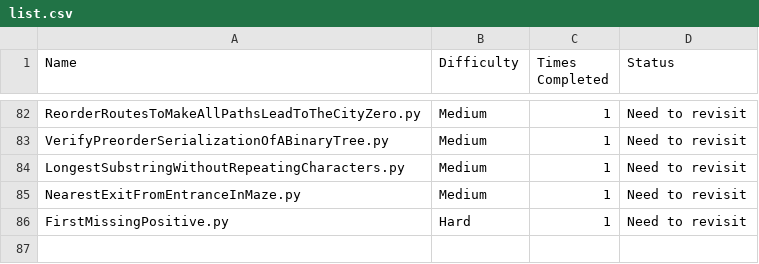
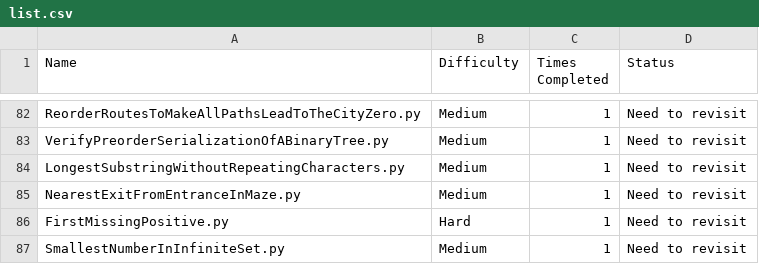
Before and after one commit to harrisonthayer04/neetcode, a CSV file: list.csv, drawn as a sheet; only a part is shown, gaps mark what is left out.

```diff
--- a/list.csv
+++ b/list.csv
@@ -86 +86,2 @@ NearestExitFromEntranceInMaze.py, Medium, 1, Need to revisit
 FirstMissingPositive.py, Hard, 1, Need to revisit
+SmallestNumberInInfiniteSet.py, Medium, 1, Need to revisit
```
Also changed, not shown: 1 other file.
